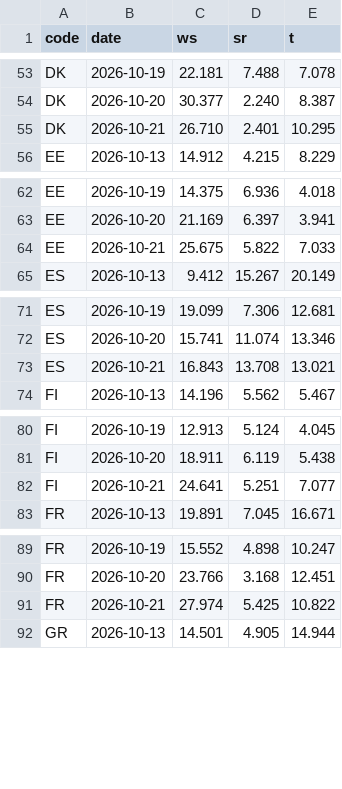
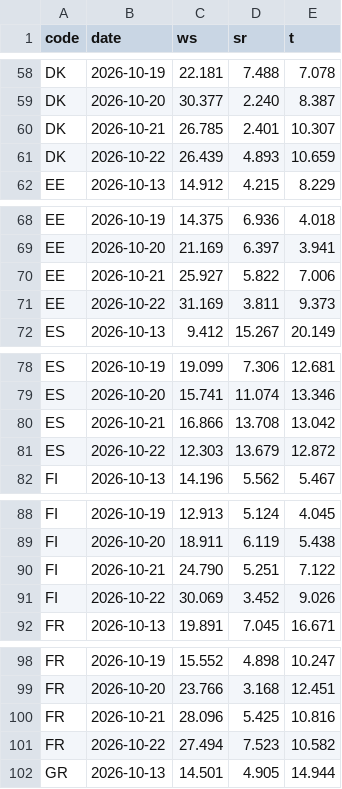
Before and after one commit to ilbakarol-ui/miks-energii, a CSV file: data/shared_weather/ensemble_hist.csv, drawn as a sheet; only a part is shown, gaps mark what is left out; the diff covers the shown part only.

```diff
--- a/data/shared_weather/ensemble_hist.csv
+++ b/data/shared_weather/ensemble_hist.csv
@@ -54,3 +59,4 @@ DK,2026-10-19,22.181,7.488,7.078
 DK,2026-10-20,30.377,2.240,8.387
-DK,2026-10-21,26.710,2.401,10.295
+DK,2026-10-21,26.785,2.401,10.307
+DK,2026-10-22,26.439,4.893,10.659
 EE,2026-10-13,14.912,4.215,8.229
@@ -63,3 +69,4 @@ EE,2026-10-19,14.375,6.936,4.018
 EE,2026-10-20,21.169,6.397,3.941
-EE,2026-10-21,25.675,5.822,7.033
+EE,2026-10-21,25.927,5.822,7.006
+EE,2026-10-22,31.169,3.811,9.373
 ES,2026-10-13,9.412,15.267,20.149
@@ -72,3 +79,4 @@ ES,2026-10-19,19.099,7.306,12.681
 ES,2026-10-20,15.741,11.074,13.346
-ES,2026-10-21,16.843,13.708,13.021
+ES,2026-10-21,16.866,13.708,13.042
+ES,2026-10-22,12.303,13.679,12.872
 FI,2026-10-13,14.196,5.562,5.467
@@ -81,3 +89,4 @@ FI,2026-10-19,12.913,5.124,4.045
 FI,2026-10-20,18.911,6.119,5.438
-FI,2026-10-21,24.641,5.251,7.077
+FI,2026-10-21,24.790,5.251,7.122
+FI,2026-10-22,30.069,3.452,9.026
 FR,2026-10-13,19.891,7.045,16.671
@@ -90,3 +99,4 @@ FR,2026-10-19,15.552,4.898,10.247
 FR,2026-10-20,23.766,3.168,12.451
-FR,2026-10-21,27.974,5.425,10.822
+FR,2026-10-21,28.096,5.425,10.816
+FR,2026-10-22,27.494,7.523,10.582
 GR,2026-10-13,14.501,4.905,14.944
```
Also changed, not shown: 20 added rows and 40 edited cells elsewhere in this file, 2 other files.
